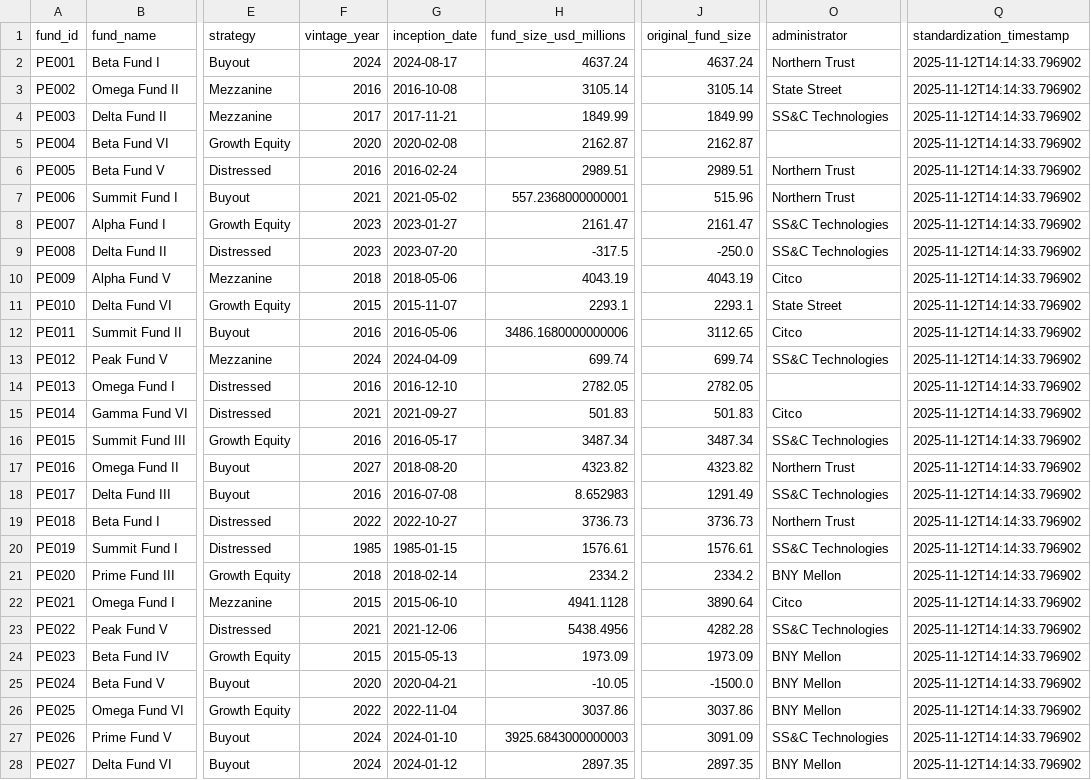
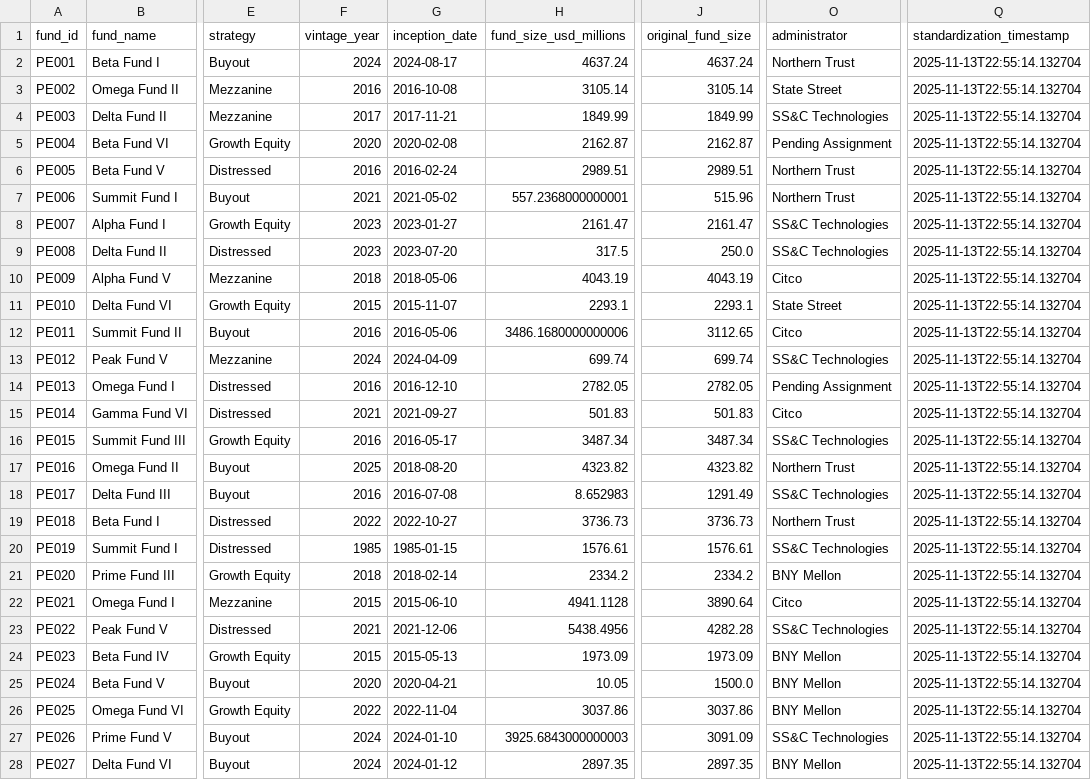
Before and after one commit to ObinnaIheanachor/Alternative-Investments-dq-pipeline, a CSV file: data/output/standardized_funds.csv, drawn as a sheet; only a part is shown, gaps mark what is left out; the diff covers the shown part only; the diff names each change by its address in the sheet, - before the commit and + after, or states it on an @@ line.

Commit message:
Implemented data quality pipeline scripts

```diff
--- a/data/output/standardized_funds.csv
+++ b/data/output/standardized_funds.csv
-Q2:Q28 (standardization_timestamp): 2025-11-12T14:14:33.796902
+Q2:Q28 (standardization_timestamp): 2025-11-13T22:55:14.132704
-O5 (administrator): (empty)
+O5 (administrator): Pending Assignment
-H9 (fund_size_usd_millions): -317.5
+H9 (fund_size_usd_millions): 317.5
-J9 (original_fund_size): -250.0
+J9 (original_fund_size): 250.0
-O14 (administrator): (empty)
+O14 (administrator): Pending Assignment
-F17 (vintage_year): 2027
+F17 (vintage_year): 2025
-H25 (fund_size_usd_millions): -10.05
+H25 (fund_size_usd_millions): 10.05
-J25 (original_fund_size): -1500.0
+J25 (original_fund_size): 1500.0
```
Also changed, not shown: 94 edited cells elsewhere in this file, data/output/executive_summary.csv, data/output/quality_metrics.csv, 14 other files.
